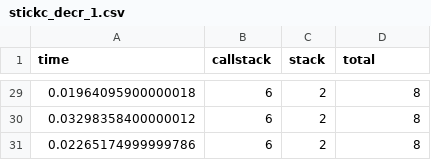
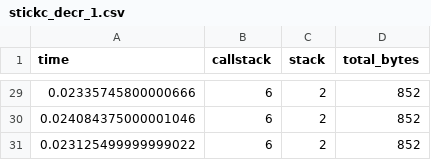
Before and after one commit to carllocos/DebugThingsPy, a CSV file: results/stickc/stickc_decr_1.csv, drawn as a sheet; only a part is shown, gaps mark what is left out; the diff covers the shown part only.

```diff
--- a/results/stickc/stickc_decr_1.csv
+++ b/results/stickc/stickc_decr_1.csv
@@ -1 +1 @@
-time,callstack,stack,total
+time,callstack,stack,total_bytes
@@ -29,3 +29,3 @@ time,callstack,stack,total
-0.01964095900000018,6,2,8
-0.03298358400000012,6,2,8
-0.02265174999999786,6,2,8
+0.02335745800000666,6,2,852
+0.024084375000001046,6,2,852
+0.023125499999999022,6,2,852
```
Also changed, not shown: 54 edited cells elsewhere in this file, results/stickc/stickc_decr_2.csv.
